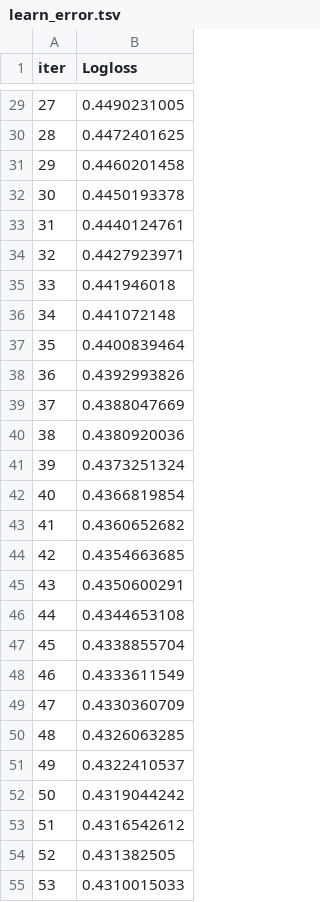
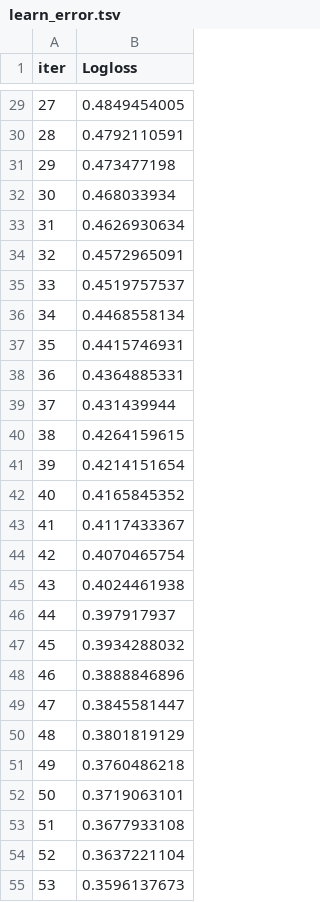
Before and after one commit to AlocasMiller/Adv-ML-First-Module, a TSV file: catboost_info/learn_error.tsv, drawn as a sheet; only a part is shown, gaps mark what is left out; the diff covers the shown part only.

```diff
--- a/catboost_info/learn_error.tsv
+++ b/catboost_info/learn_error.tsv
@@ -29,27 +29,27 @@ iter	Logloss
-27	0.4490231005
-28	0.4472401625
-29	0.4460201458
-30	0.4450193378
-31	0.4440124761
-32	0.4427923971
-33	0.441946018
-34	0.441072148
-35	0.4400839464
-36	0.4392993826
-37	0.4388047669
-38	0.4380920036
-39	0.4373251324
-40	0.4366819854
-41	0.4360652682
-42	0.4354663685
-43	0.4350600291
-44	0.4344653108
-45	0.4338855704
-46	0.4333611549
-47	0.4330360709
-48	0.4326063285
-49	0.4322410537
-50	0.4319044242
-51	0.4316542612
-52	0.431382505
-53	0.4310015033
+27	0.4849454005
+28	0.4792110591
+29	0.473477198
+30	0.468033934
+31	0.4626930634
+32	0.4572965091
+33	0.4519757537
+34	0.4468558134
+35	0.4415746931
+36	0.4364885331
+37	0.431439944
+38	0.4264159615
+39	0.4214151654
+40	0.4165845352
+41	0.4117433367
+42	0.4070465754
+43	0.4024461938
+44	0.397917937
+45	0.3934288032
+46	0.3888846896
+47	0.3845581447
+48	0.3801819129
+49	0.3760486218
+50	0.3719063101
+51	0.3677933108
+52	0.3637221104
+53	0.3596137673
```
Also changed, not shown: 73 edited cells elsewhere in this file, catboost_info/time_left.tsv, 6 other files.
